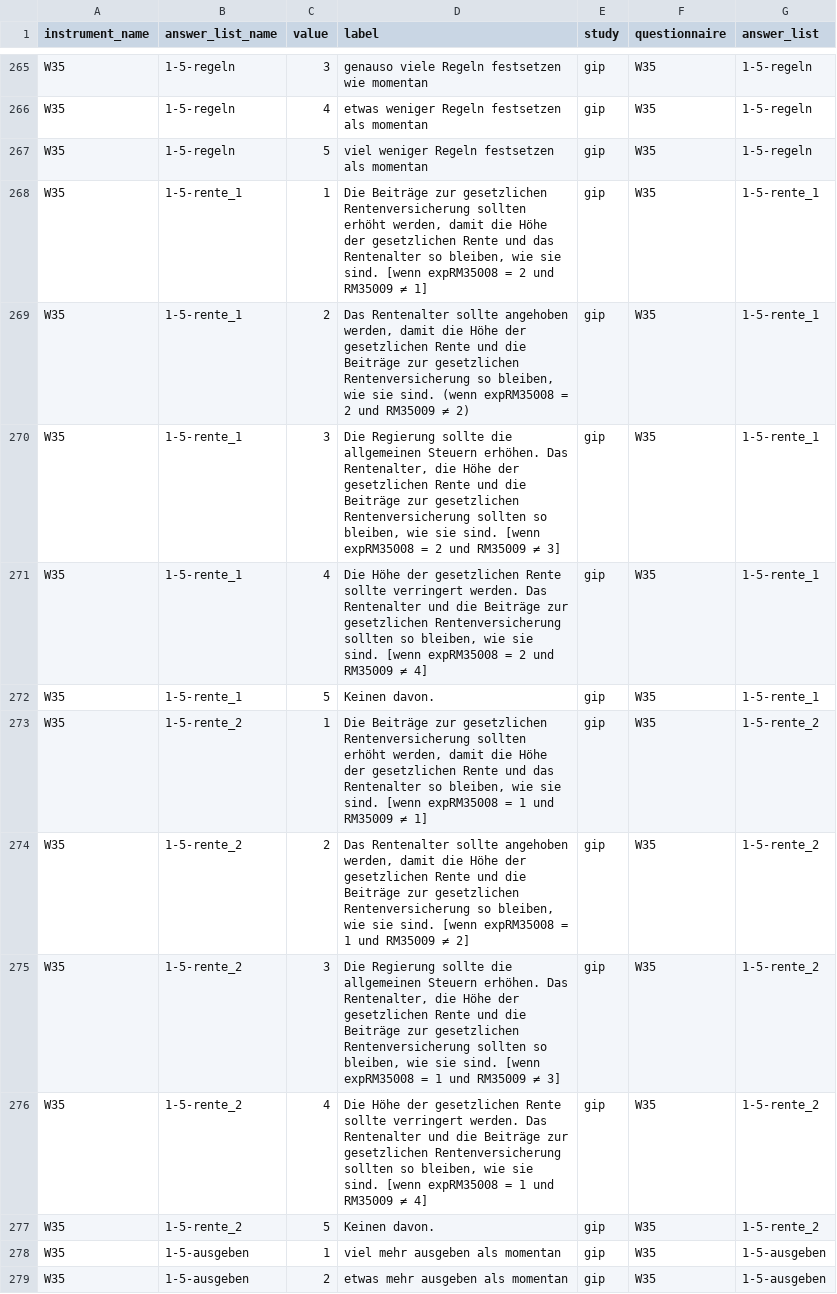
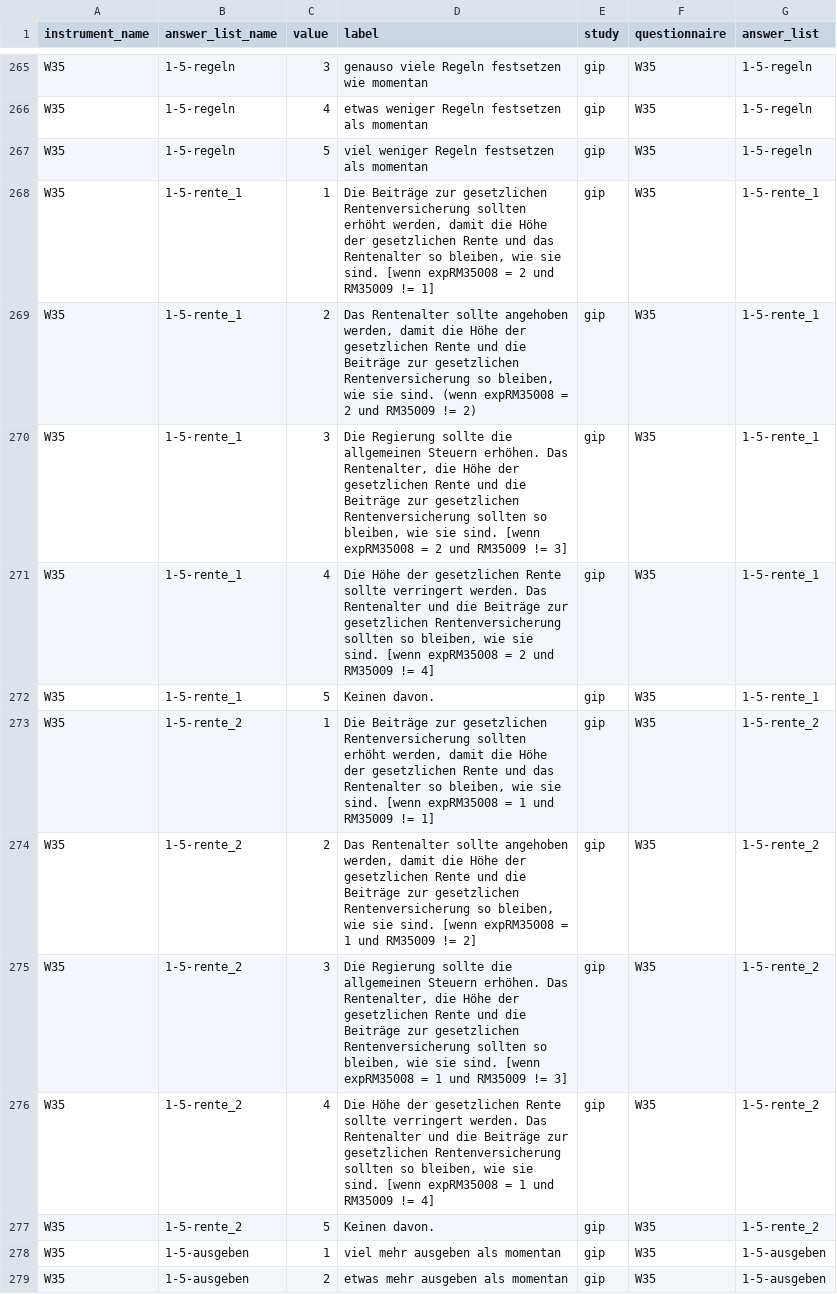
Before and after one commit to paneldata/gip, a CSV file: metadata/answers.csv, drawn as a sheet; only a part is shown, gaps mark what is left out.

```diff
--- a/metadata/answers.csv
+++ b/metadata/answers.csv
@@ -269,11 +269,11 @@ W35,1-5-regeln,4,etwas weniger Regeln festsetzen als momentan,gip,W35,1-5-regeln
 W35,1-5-regeln,5,viel weniger Regeln festsetzen als momentan,gip,W35,1-5-regeln
-W35,1-5-rente_1 ,1,"Die Beiträge zur gesetzlichen Rentenversicherung sollten erhöht werden, damit die Höhe der gesetzlichen Rente und das Rentenalter so bleiben, wie sie sind. [wenn expRM35008 = 2 und RM35009 ≠ 1]",gip,W35,1-5-rente_1
-W35,1-5-rente_1 ,2,"Das Rentenalter sollte angehoben werden, damit die Höhe der gesetzlichen Rente und die Beiträge zur gesetzlichen Rentenversicherung so bleiben, wie sie sind. (wenn expRM35008 = 2 und RM35009 ≠ 2)",gip,W35,1-5-rente_1
-W35,1-5-rente_1 ,3,"Die Regierung sollte die allgemeinen Steuern erhöhen. Das Rentenalter, die Höhe der gesetzlichen Rente und die Beiträge zur gesetzlichen Rentenversicherung sollten so bleiben, wie sie sind. [wenn expRM35008 = 2 und RM35009 ≠ 3]",gip,W35,1-5-rente_1
-W35,1-5-rente_1 ,4,"Die Höhe der gesetzlichen Rente sollte verringert werden. Das Rentenalter und die Beiträge zur gesetzlichen Rentenversicherung sollten so bleiben, wie sie sind. [wenn expRM35008 = 2 und RM35009 ≠ 4]",gip,W35,1-5-rente_1
+W35,1-5-rente_1 ,1,"Die Beiträge zur gesetzlichen Rentenversicherung sollten erhöht werden, damit die Höhe der gesetzlichen Rente und das Rentenalter so bleiben, wie sie sind. [wenn expRM35008 = 2 und RM35009 != 1]",gip,W35,1-5-rente_1
+W35,1-5-rente_1 ,2,"Das Rentenalter sollte angehoben werden, damit die Höhe der gesetzlichen Rente und die Beiträge zur gesetzlichen Rentenversicherung so bleiben, wie sie sind. (wenn expRM35008 = 2 und RM35009 != 2)",gip,W35,1-5-rente_1
+W35,1-5-rente_1 ,3,"Die Regierung sollte die allgemeinen Steuern erhöhen. Das Rentenalter, die Höhe der gesetzlichen Rente und die Beiträge zur gesetzlichen Rentenversicherung sollten so bleiben, wie sie sind. [wenn expRM35008 = 2 und RM35009 != 3]",gip,W35,1-5-rente_1
+W35,1-5-rente_1 ,4,"Die Höhe der gesetzlichen Rente sollte verringert werden. Das Rentenalter und die Beiträge zur gesetzlichen Rentenversicherung sollten so bleiben, wie sie sind. [wenn expRM35008 = 2 und RM35009 != 4]",gip,W35,1-5-rente_1
 W35,1-5-rente_1 ,5,Keinen davon.,gip,W35,1-5-rente_1
-W35,1-5-rente_2,1,"Die Beiträge zur gesetzlichen Rentenversicherung sollten erhöht werden, damit die Höhe der gesetzlichen Rente und das Rentenalter so bleiben, wie sie sind. [wenn expRM35008 = 1 und RM35009 ≠ 1]",gip,W35,1-5-rente_2
-W35,1-5-rente_2,2,"Das Rentenalter sollte angehoben werden, damit die Höhe der gesetzlichen Rente und die Beiträge zur gesetzlichen Rentenversicherung so bleiben, wie sie sind. [wenn expRM35008 = 1 und RM35009 ≠ 2]",gip,W35,1-5-rente_2
-W35,1-5-rente_2,3,"Die Regierung sollte die allgemeinen Steuern erhöhen. Das Rentenalter, die Höhe der gesetzlichen Rente und die Beiträge zur gesetzlichen Rentenversicherung sollten so bleiben, wie sie sind. [wenn expRM35008 = 1 und RM35009 ≠ 3]",gip,W35,1-5-rente_2
-W35,1-5-rente_2,4,"Die Höhe der gesetzlichen Rente sollte verringert werden. Das Rentenalter und die Beiträge zur gesetzlichen Rentenversicherung sollten so bleiben, wie sie sind. [wenn expRM35008 = 1 und RM35009 ≠ 4]",gip,W35,1-5-rente_2
+W35,1-5-rente_2,1,"Die Beiträge zur gesetzlichen Rentenversicherung sollten erhöht werden, damit die Höhe der gesetzlichen Rente und das Rentenalter so bleiben, wie sie sind. [wenn expRM35008 = 1 und RM35009 != 1]",gip,W35,1-5-rente_2
+W35,1-5-rente_2,2,"Das Rentenalter sollte angehoben werden, damit die Höhe der gesetzlichen Rente und die Beiträge zur gesetzlichen Rentenversicherung so bleiben, wie sie sind. [wenn expRM35008 = 1 und RM35009 != 2]",gip,W35,1-5-rente_2
+W35,1-5-rente_2,3,"Die Regierung sollte die allgemeinen Steuern erhöhen. Das Rentenalter, die Höhe der gesetzlichen Rente und die Beiträge zur gesetzlichen Rentenversicherung sollten so bleiben, wie sie sind. [wenn expRM35008 = 1 und RM35009 != 3]",gip,W35,1-5-rente_2
+W35,1-5-rente_2,4,"Die Höhe der gesetzlichen Rente sollte verringert werden. Das Rentenalter und die Beiträge zur gesetzlichen Rentenversicherung sollten so bleiben, wie sie sind. [wenn expRM35008 = 1 und RM35009 != 4]",gip,W35,1-5-rente_2
 W35,1-5-rente_2,5,Keinen davon.,gip,W35,1-5-rente_2
```
Also changed, not shown: metadata/questions.csv, 11 other files.
